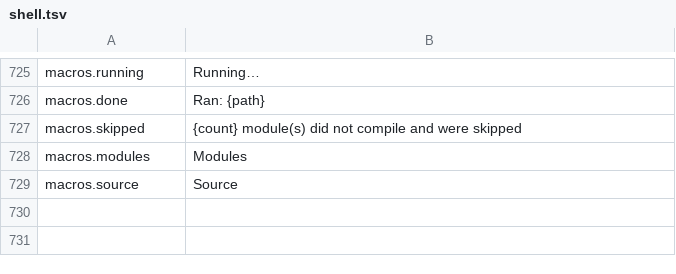
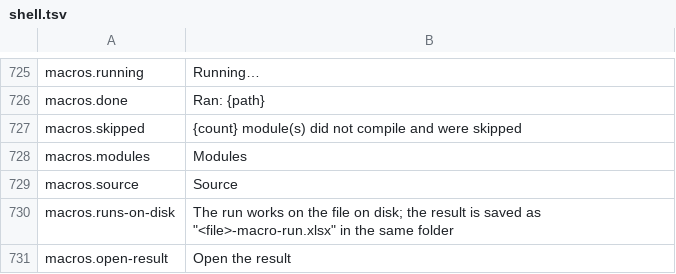
Before and after one commit to dinosauria123/ibis-office-vba, a TSV file: crates/ibis-office-app/i18n/en/shell.tsv, drawn as a sheet; only a part is shown, gaps mark what is left out; the diff names each change by its address in the sheet, - before the commit and + after, or states it on an @@ line.

```diff
--- a/crates/ibis-office-app/i18n/en/shell.tsv
+++ b/crates/ibis-office-app/i18n/en/shell.tsv
+row 730: macros.runs-on-disk | The run works on the file on disk; the result is saved as "<file>-macro-run.xlsx" in the same folder
+row 731: macros.open-result | Open the result
```
Also changed, not shown: crates/ibis-office-app/i18n/ja/shell.tsv, 4 other files.
